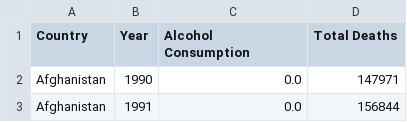
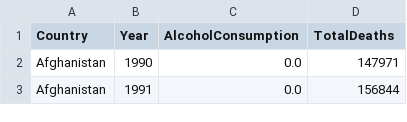
Before and after one commit to DeborahEngelberg/COSI116A-Brandeis-InfoVis-Fall23.github.io, a CSV file: data/vis3_data.csv, drawn as a sheet; only a part is shown.

```diff
--- a/data/vis3_data.csv
+++ b/data/vis3_data.csv
@@ -1,2 +1,2 @@
-Country,Year,Alcohol Consumption,Total Deaths
+Country,Year,AlcoholConsumption,TotalDeaths
 Afghanistan,1990,0.0,147971
```
Also changed, not shown: 1 other file.
